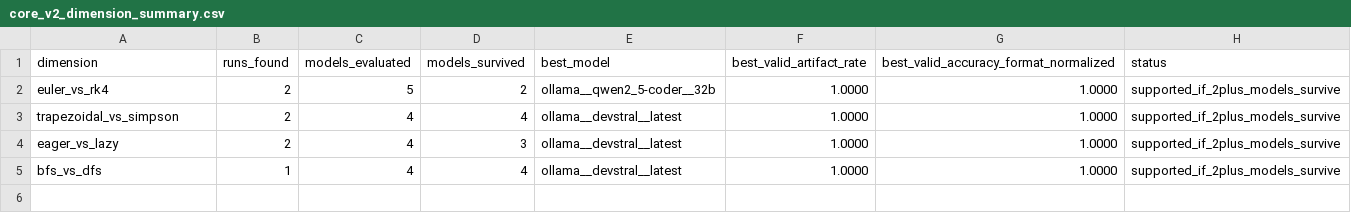
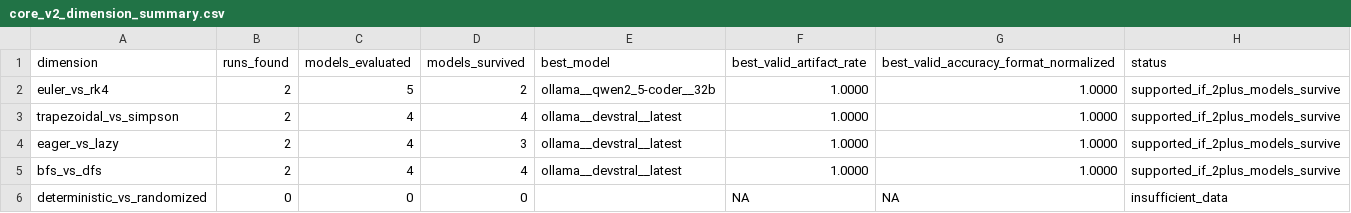
Before and after one commit to cesar-andress/invert, a CSV file: results/core_v2/core_v2_dimension_summary.csv, drawn as a sheet.

```diff
--- a/results/core_v2/core_v2_dimension_summary.csv
+++ b/results/core_v2/core_v2_dimension_summary.csv
@@ -4,2 +4,3 @@ trapezoidal_vs_simpson,2,4,4,ollama__devstral__latest,1.0000,1.0000,supported_if
 eager_vs_lazy,2,4,3,ollama__devstral__latest,1.0000,1.0000,supported_if_2plus_models_survive
-bfs_vs_dfs,1,4,4,ollama__devstral__latest,1.0000,1.0000,supported_if_2plus_models_survive
+bfs_vs_dfs,2,4,4,ollama__devstral__latest,1.0000,1.0000,supported_if_2plus_models_survive
+deterministic_vs_randomized,0,0,0,,NA,NA,insufficient_data
```
Also changed, not shown: results/core_v2/core_v2_model_dimension_summary.csv, 22 other files.
